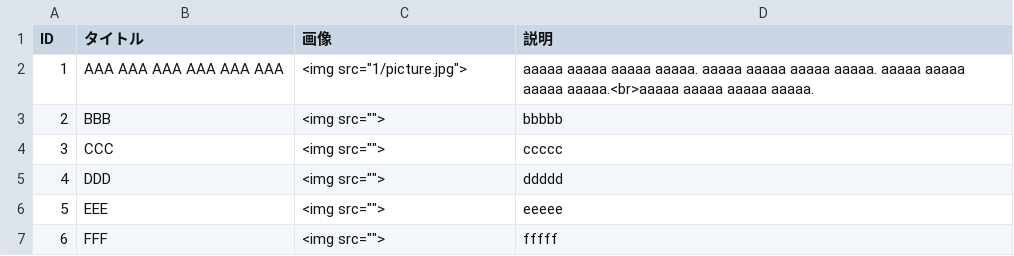
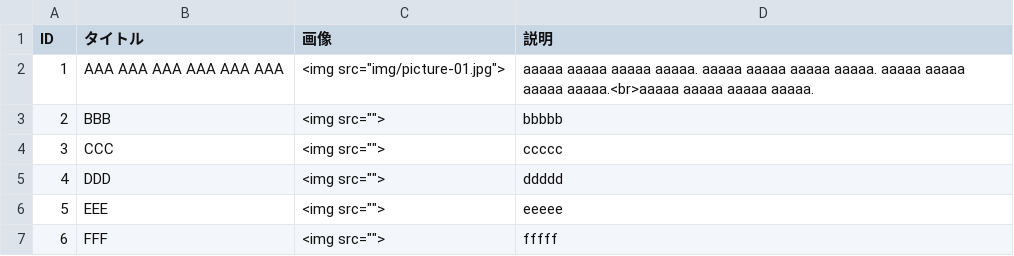
Before and after one commit to kzbb/ea-js, a TSV file: data.tsv, drawn as a sheet; only a part is shown.

```diff
--- a/data.tsv
+++ b/data.tsv
@@ -1,3 +1,3 @@
 ID	タイトル	画像	説明
-1	AAA AAA AAA AAA AAA AAA	<img src="1/picture.jpg">	aaaaa aaaaa aaaaa aaaaa.  aaaaa aaaaa aaaaa aaaaa.  aaaaa aaaaa aaaaa aaaaa.<br>aaaaa aaaaa aaaaa aaaaa.
+1	AAA AAA AAA AAA AAA AAA	<img src="img/picture-01.jpg">	aaaaa aaaaa aaaaa aaaaa.  aaaaa aaaaa aaaaa aaaaa.  aaaaa aaaaa aaaaa aaaaa.<br>aaaaa aaaaa aaaaa aaaaa.
 2	BBB	<img src="">	bbbbb
```
Also changed, not shown: 2 other files.
